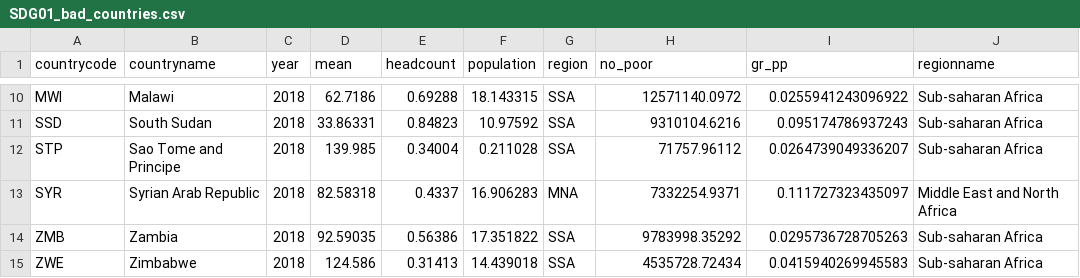
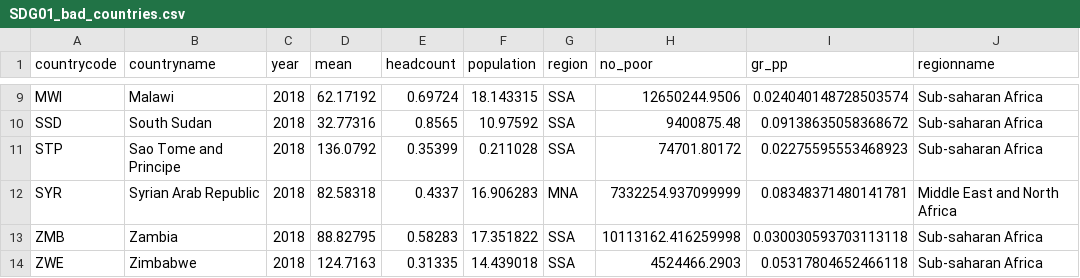
Before and after one commit to randrescastaneda/SDG_2020, a CSV file: data/SDG01_bad_countries.csv, drawn as a sheet; only a part is shown, gaps mark what is left out; the diff covers the shown part only.

```diff
--- a/data/SDG01_bad_countries.csv
+++ b/data/SDG01_bad_countries.csv
@@ -10,6 +9,6 @@
-"MWI","Malawi",2018,62.7186,0.69288,18.143315,"SSA",12571140.0972,0.0255941243096922,"Sub-saharan Africa"
-"SSD","South Sudan",2018,33.86331,0.84823,10.97592,"SSA",9310104.6216,0.095174786937243,"Sub-saharan Africa"
-"STP","Sao Tome and Principe",2018,139.985,0.34004,0.211028,"SSA",71757.96112,0.0264739049336207,"Sub-saharan Africa"
-"SYR","Syrian Arab Republic",2018,82.58318,0.4337,16.906283,"MNA",7332254.9371,0.111727323435097,"Middle East and North Africa"
-"ZMB","Zambia",2018,92.59035,0.56386,17.351822,"SSA",9783998.35292,0.0295736728705263,"Sub-saharan Africa"
-"ZWE","Zimbabwe",2018,124.586,0.31413,14.439018,"SSA",4535728.72434,0.0415940269945583,"Sub-saharan Africa"
+MWI,Malawi,2018,62.17192,0.69724,18.143315,SSA,12650244.9506,0.024040148728503574,Sub-saharan Africa
+SSD,South Sudan,2018,32.77316,0.8565,10.97592,SSA,9400875.48,0.09138635058368672,Sub-saharan Africa
+STP,Sao Tome and Principe,2018,136.0792,0.35399,0.211028,SSA,74701.80172,0.02275595553468923,Sub-saharan Africa
+SYR,Syrian Arab Republic,2018,82.58318,0.4337,16.906283,MNA,7332254.937099999,0.08348371480141781,Middle East and North Africa
+ZMB,Zambia,2018,88.82795,0.58283,17.351822,SSA,10113162.416259998,0.030030593703113118,Sub-saharan Africa
+ZWE,Zimbabwe,2018,124.7163,0.31335,14.439018,SSA,4524466.2903,0.05317804652466118,Sub-saharan Africa
```
Also changed, not shown: 1 removed row and 28 edited cells elsewhere in this file, data/SDG01_global_data.csv, data/SDG01_national_lines.csv, 8 other files.
